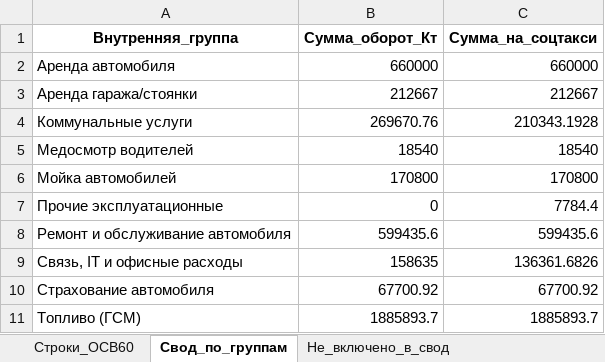
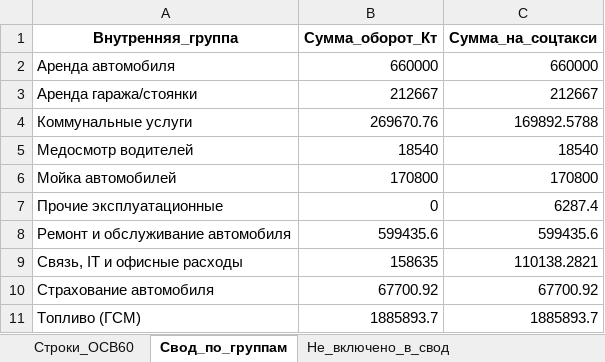
Before and after one commit to kraskimira89-spec/taganay_svod_2024, an Excel workbook: Osv60_soc_taxi_2025.xlsx, sheet Свод_по_группам, drawn as a sheet; values as stored, in another font and other column widths than the file's, no borders; the diff names each change by its address in the sheet, - before the commit and + after, or states it on an @@ line.

```diff
--- a/Osv60_soc_taxi_2025.xlsx (sheet Свод_по_группам)
+++ b/Osv60_soc_taxi_2025.xlsx (sheet Свод_по_группам)
-C4 (Сумма_на_соцтакси): 210343.1928
+C4 (Сумма_на_соцтакси): 169892.5788
-C7 (Сумма_на_соцтакси): 7784.4
+C7 (Сумма_на_соцтакси): 6287.4
-C9 (Сумма_на_соцтакси): 136361.6826
+C9 (Сумма_на_соцтакси): 110138.2821
```
Also changed, not shown: sheet Строки_ОСВ60, sheet Группа_затрат_записка, Itog_personal_vznosy_2024.xlsx, Osv60_soc_taxi_2024.xlsx, 25 other files.
